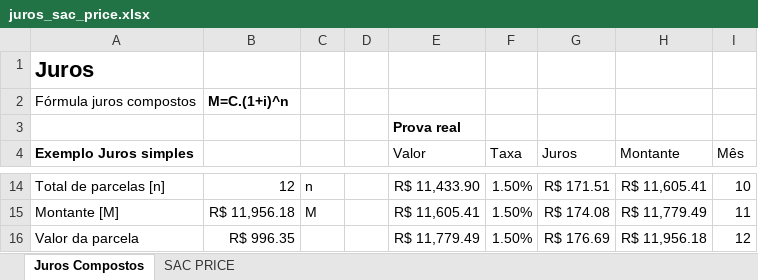
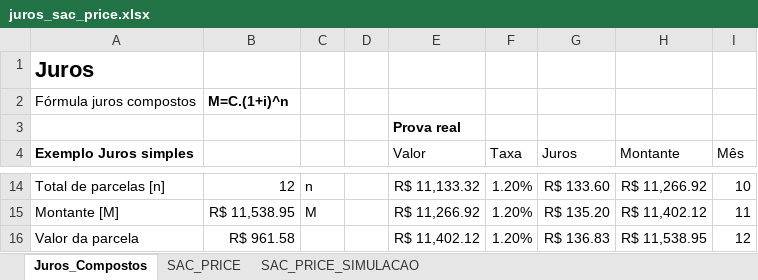
Before and after one commit to wellifabio/senai2026, an Excel workbook: fic/chatgpt/aula05/juros_sac_price.xlsx, sheet Juros_Compostos, drawn as a sheet; only a part is shown, gaps mark what is left out; values as stored, in another font and other column widths than the file's, no borders; the diff covers the shown part only; the diff names each change by its address in the sheet, - before the commit and + after, or states it on an @@ line.

```diff
--- a/fic/chatgpt/aula05/juros_sac_price.xlsx (sheet Juros_Compostos)
+++ b/fic/chatgpt/aula05/juros_sac_price.xlsx (sheet Juros_Compostos)
-sheet tab: Juros Compostos
+sheet tab: Juros_Compostos
-sheet tab: SAC PRICE
+sheet tab: SAC_PRICE
+sheet tab: SAC_PRICE_SIMULACAO
-E14 (Valor): R$ 11,433.90
+E14 (Valor): R$ 11,133.32
-F14:F16 (Taxa): 1.50%
+F14:F16 (Taxa): 1.20%
-G14 (Juros): R$ 171.51
+G14 (Juros): R$ 133.60
-H14 (Montante): R$ 11,605.41
+H14 (Montante): R$ 11,266.92
-B15: R$ 11,956.18
+B15: R$ 11,538.95
-E15 (Valor): R$ 11,605.41
+E15 (Valor): R$ 11,266.92
-G15 (Juros): R$ 174.08
+G15 (Juros): R$ 135.20
-H15 (Montante): R$ 11,779.49
+H15 (Montante): R$ 11,402.12
-B16: R$ 996.35
+B16: R$ 961.58
-E16 (Valor): R$ 11,779.49
+E16 (Valor): R$ 11,402.12
-G16 (Juros): R$ 176.69
+G16 (Juros): R$ 136.83
-H16 (Montante): R$ 11,956.18
+H16 (Montante): R$ 11,538.95
```
Also changed, not shown: 1 added row, 1 removed row and 35 edited cells elsewhere in this sheet, sheet SAC_PRICE, 3 other files.
